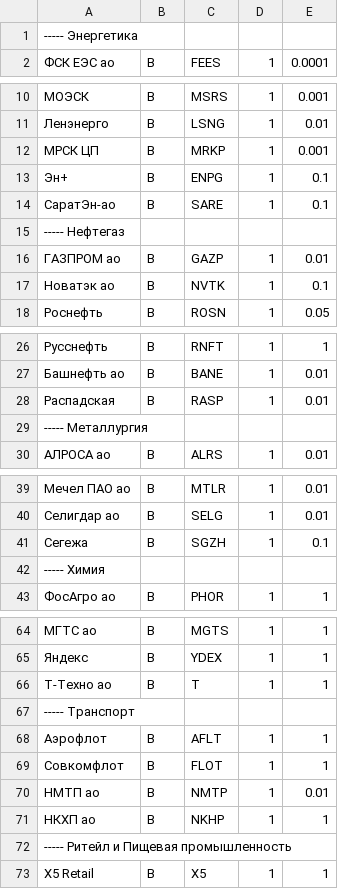
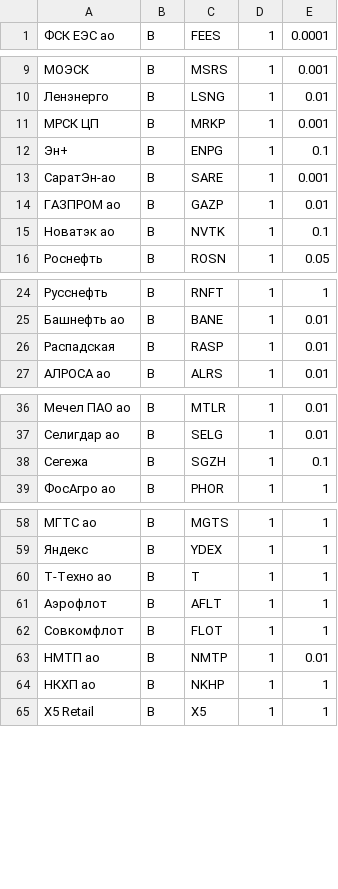
Before and after one commit to PrNebelung/QuikAssistant-1, a CSV file: Data/VTB_BuyOrders_Edge.csv, drawn as a sheet; only a part is shown, gaps mark what is left out; the diff covers the shown part only.

```diff
--- a/Data/VTB_BuyOrders_Edge.csv
+++ b/Data/VTB_BuyOrders_Edge.csv
@@ -1,2 +1 @@
------ Энергетика
 ФСК ЕЭС ао;B;FEES;1;0.0001
@@ -13,4 +12,3 @@
 Эн+;B;ENPG;1;0.1
-СаратЭн-ао;B;SARE;1;0.1
------ Нефтегаз
+СаратЭн-ао;B;SARE;1;0.001
 ГАЗПРОМ ао;B;GAZP;1;0.01
@@ -28,3 +26,2 @@
 Распадская;B;RASP;1;0.01
------ Металлургия
 АЛРОСА ао;B;ALRS;1;0.01
@@ -41,3 +38,2 @@
 Сегежа;B;SGZH;1;0.1
------ Химия
 ФосАгро ао;B;PHOR;1;1
@@ -66,3 +60,2 @@
 Т-Техно ао;B;T;1;1
------ Транспорт
 Аэрофлот;B;AFLT;1;1
@@ -71,3 +64,2 @@
 НКХП ао;B;NKHP;1;1
------ Ритейл и Пищевая промышленность
 X5 Retail;B;X5;1;1
```
Also changed, not shown: 3 removed rows elsewhere in this file, Data/FINAM_BuyOrders_Edge.csv, Data/MyTrades.csv, 9 other files.
